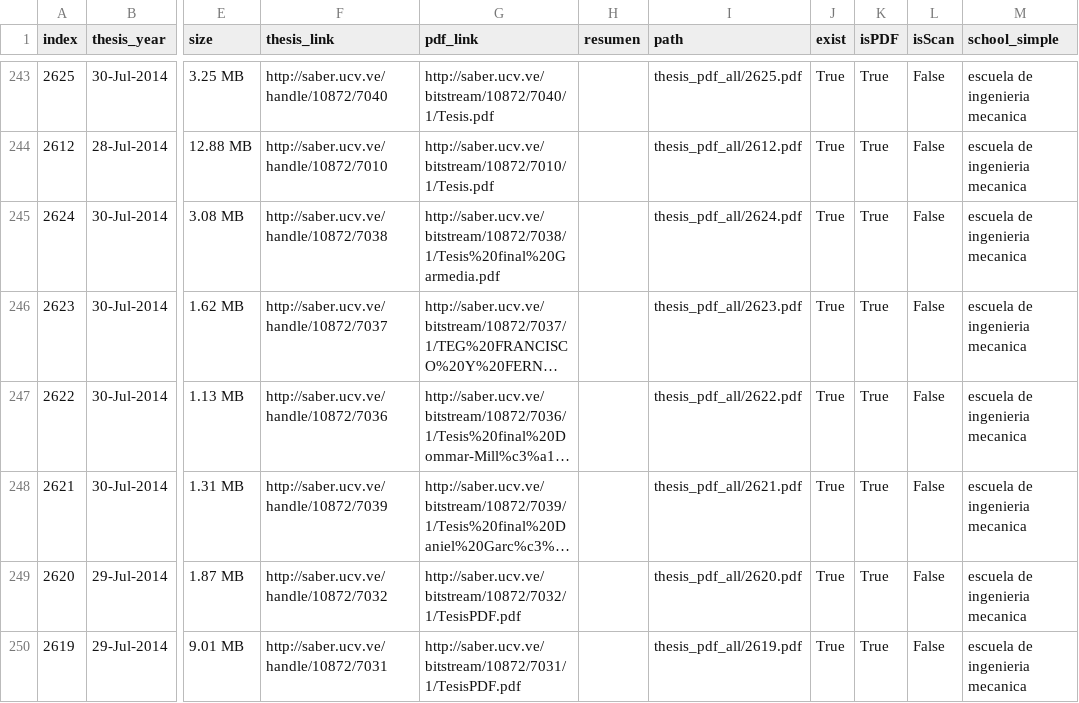
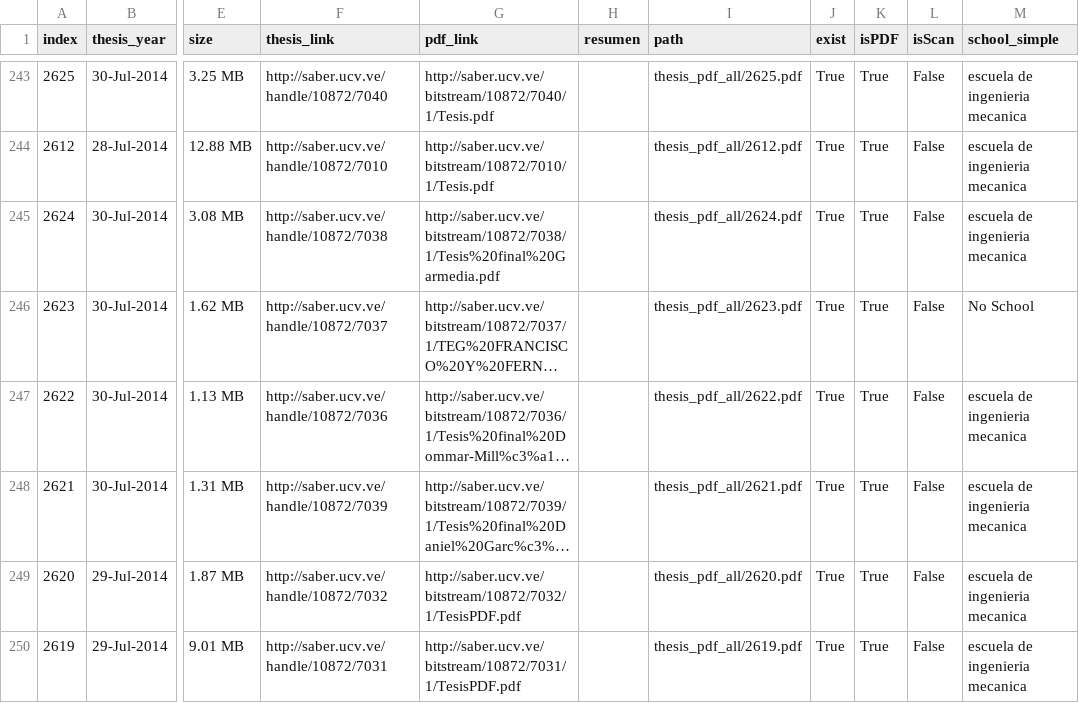
Before and after one commit to HighDeFing/thesis_v4, a CSV file: notebooks/data/splitted/thesis_df_splited17_with_school.csv, drawn as a sheet; only a part is shown, gaps mark what is left out; long unchanged cells end in …; the diff covers the shown part only; the diff names each change by its address in the sheet, - before the commit and + after, or states it on an @@ line.

```diff
--- a/notebooks/data/splitted/thesis_df_splited17_with_school.csv
+++ b/notebooks/data/splitted/thesis_df_splited17_with_school.csv
-M246 (school_simple): escuela de ingenieria mecanica
+M246 (school_simple): No School
```
Also changed, not shown: 20 edited cells elsewhere in this file, notebooks/data/splitted/thesis_df_splited0_with_school.csv, notebooks/data/splitted/thesis_df_splited13_with_school.csv, 27 other files.
